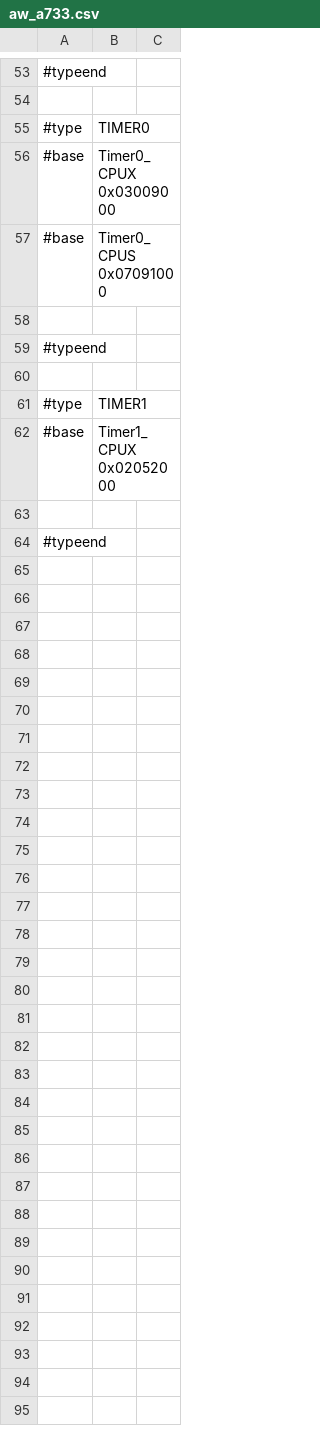
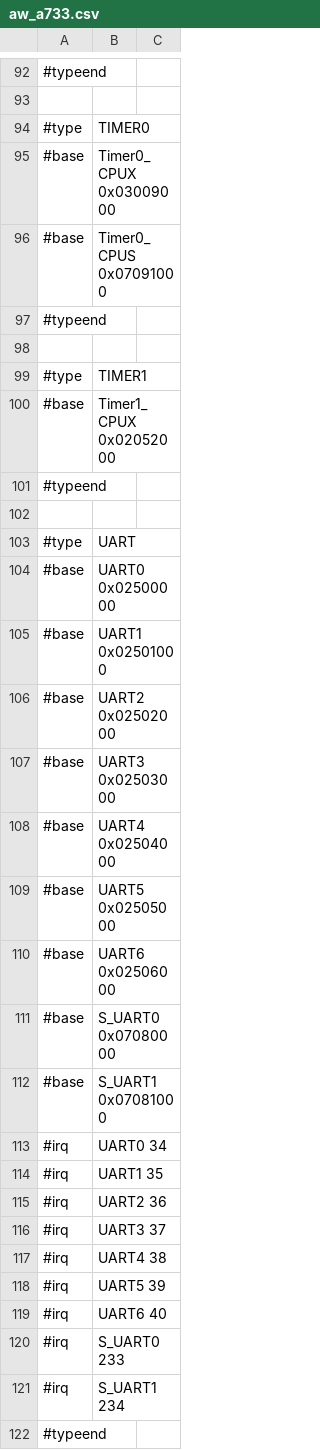
Before and after one commit to ua1arn/hftrx, a CSV file: tools/genregdefs/aw_a733/aw_a733.csv, drawn as a sheet; only a part is shown, gaps mark what is left out; removed rows and columns are numbered as before the commit, all else as after; the diff covers the shown part only; the diff names each change by its address in the sheet, - before the commit and + after, or states it on an @@ line.

```diff
--- a/tools/genregdefs/aw_a733/aw_a733.csv
+++ b/tools/genregdefs/aw_a733/aw_a733.csv
-row 58: (empty)
+row 101: #typeend
+row 103: #type | UART
+row 104: #base | UART0 0x02500000
+row 105: #base | UART1 0x02501000
+row 106: #base | UART2 0x02502000
+row 107: #base | UART3 0x02503000
+row 108: #base | UART4 0x02504000
+row 109: #base | UART5 0x02505000
+row 110: #base | UART6 0x02506000
+row 111: #base | S_UART0 0x07080000
+row 112: #base | S_UART1 0x07081000
+row 113: #irq | UART0 34
+row 114: #irq | UART1 35
+row 115: #irq | UART2 36
+row 116: #irq | UART3 37
+row 117: #irq | UART4 38
+row 118: #irq | UART5 39
+row 119: #irq | UART6 40
+row 120: #irq | S_UART0 233
+row 121: #irq | S_UART1 234
```
Also changed, not shown: 42 added rows, 3 removed rows and 4 edited cells elsewhere in this file, tools/genregdefs/aw_a733/gpio.csv, 14 other files.
